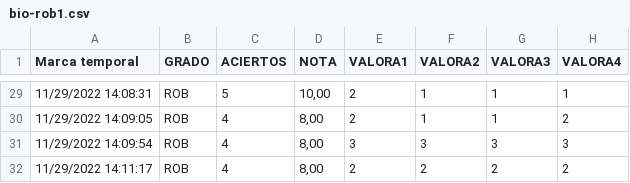
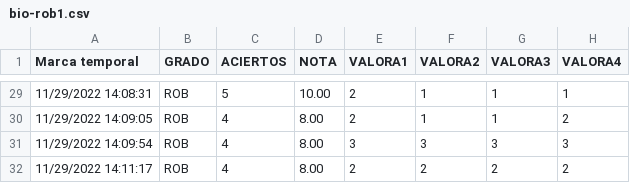
Before and after one commit to evaCastro/VRNetVis-data, a CSV file: tcp-data/bio-rob1.csv, drawn as a sheet; only a part is shown, gaps mark what is left out; the diff covers the shown part only; the diff names each change by its address in the sheet, - before the commit and + after, or states it on an @@ line.

```diff
--- a/tcp-data/bio-rob1.csv
+++ b/tcp-data/bio-rob1.csv
-D29 (NOTA): 10,00
+D29 (NOTA): 10.00
-D30:D32 (NOTA): 8,00
+D30:D32 (NOTA): 8.00
```
Also changed, not shown: 27 edited cells elsewhere in this file.
